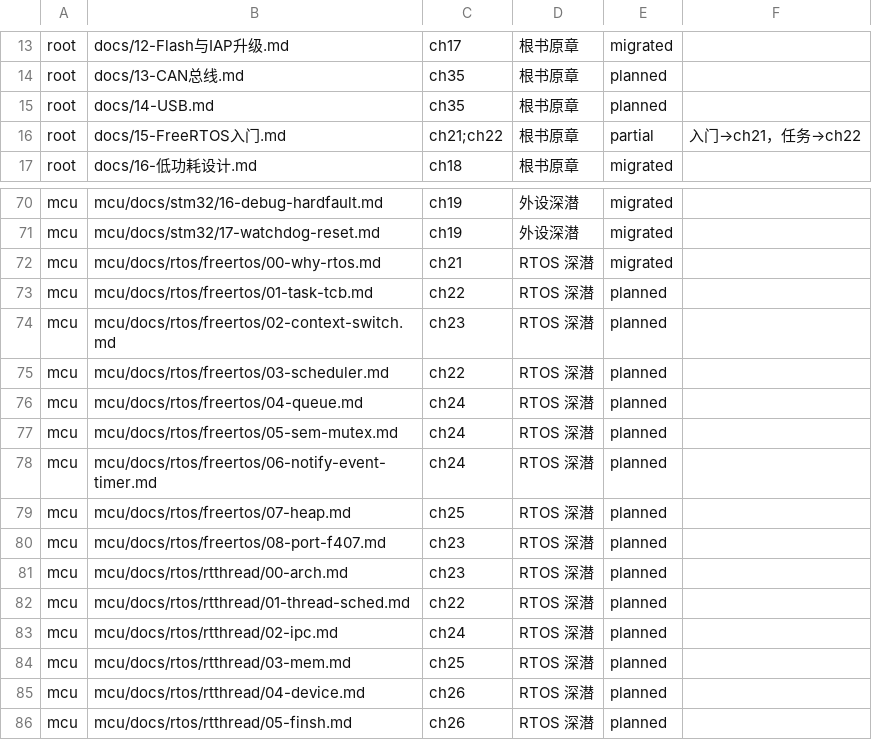
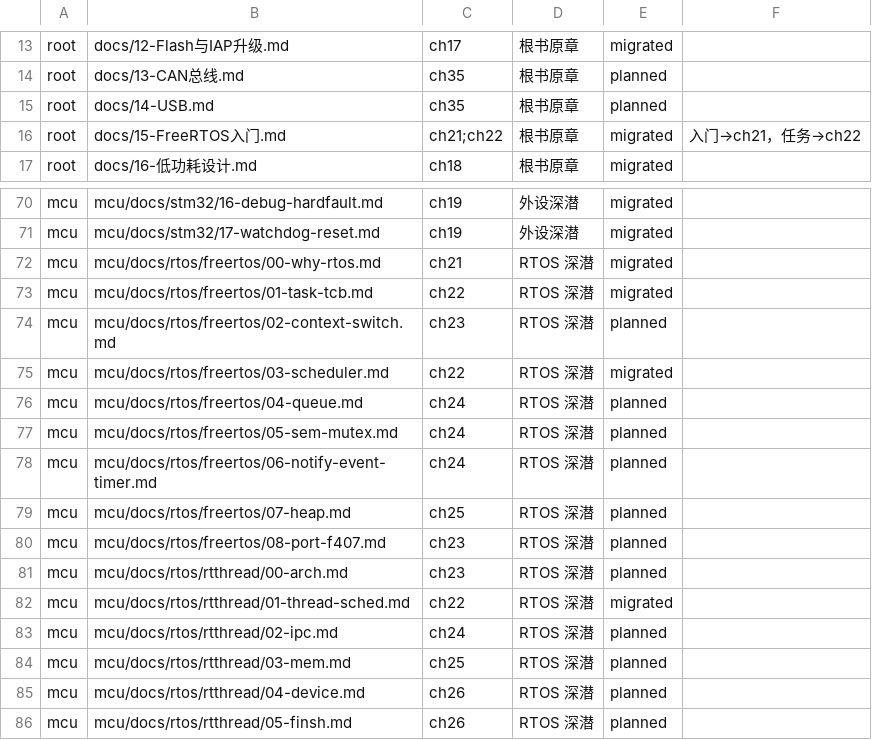
Before and after one commit to zhuguang-ZFG/STM32, a TSV file: book/data/mapping.tsv, drawn as a sheet; only a part is shown, gaps mark what is left out.

```diff
--- a/book/data/mapping.tsv
+++ b/book/data/mapping.tsv
@@ -15,3 +15,3 @@ root	docs/13-CAN总线.md	ch35	根书原章	planned
 root	docs/14-USB.md	ch35	根书原章	planned	
-root	docs/15-FreeRTOS入门.md	ch21;ch22	根书原章	partial	入门→ch21，任务→ch22
+root	docs/15-FreeRTOS入门.md	ch21;ch22	根书原章	migrated	入门→ch21，任务→ch22
 root	docs/16-低功耗设计.md	ch18	根书原章	migrated	
@@ -72,5 +72,5 @@ mcu	mcu/docs/stm32/17-watchdog-reset.md	ch19	外设深潜	migrated
 mcu	mcu/docs/rtos/freertos/00-why-rtos.md	ch21	RTOS 深潜	migrated	
-mcu	mcu/docs/rtos/freertos/01-task-tcb.md	ch22	RTOS 深潜	planned	
+mcu	mcu/docs/rtos/freertos/01-task-tcb.md	ch22	RTOS 深潜	migrated	
 mcu	mcu/docs/rtos/freertos/02-context-switch.md	ch23	RTOS 深潜	planned	
-mcu	mcu/docs/rtos/freertos/03-scheduler.md	ch22	RTOS 深潜	planned	
+mcu	mcu/docs/rtos/freertos/03-scheduler.md	ch22	RTOS 深潜	migrated	
 mcu	mcu/docs/rtos/freertos/04-queue.md	ch24	RTOS 深潜	planned	
@@ -81,3 +81,3 @@ mcu	mcu/docs/rtos/freertos/08-port-f407.md	ch23	RTOS 深潜	planned
 mcu	mcu/docs/rtos/rtthread/00-arch.md	ch23	RTOS 深潜	planned	
-mcu	mcu/docs/rtos/rtthread/01-thread-sched.md	ch22	RTOS 深潜	planned	
+mcu	mcu/docs/rtos/rtthread/01-thread-sched.md	ch22	RTOS 深潜	migrated	
 mcu	mcu/docs/rtos/rtthread/02-ipc.md	ch24	RTOS 深潜	planned	
```
Also changed, not shown: 2 other files.
